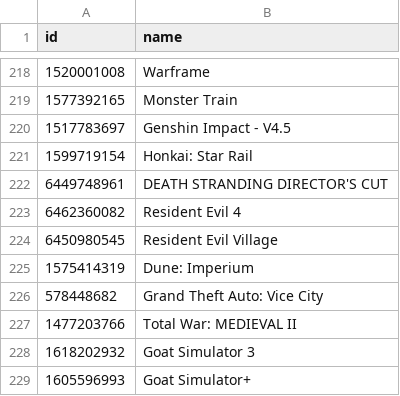
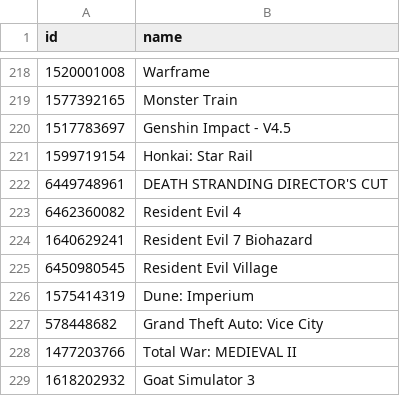
Before and after one commit to albertquiroga/awesome-ios-game-ports, a TSV file: ids.tsv, drawn as a sheet; only a part is shown, gaps mark what is left out; the shorter side is filled out with more unchanged rows; the diff names each change by its address in the sheet, - before the commit and + after, or states it on an @@ line.

Commit message:
Added Resident Evil 7 Biohazard

```diff
--- a/ids.tsv
+++ b/ids.tsv
+row 224: 1640629241 | Resident Evil 7 Biohazard
```
